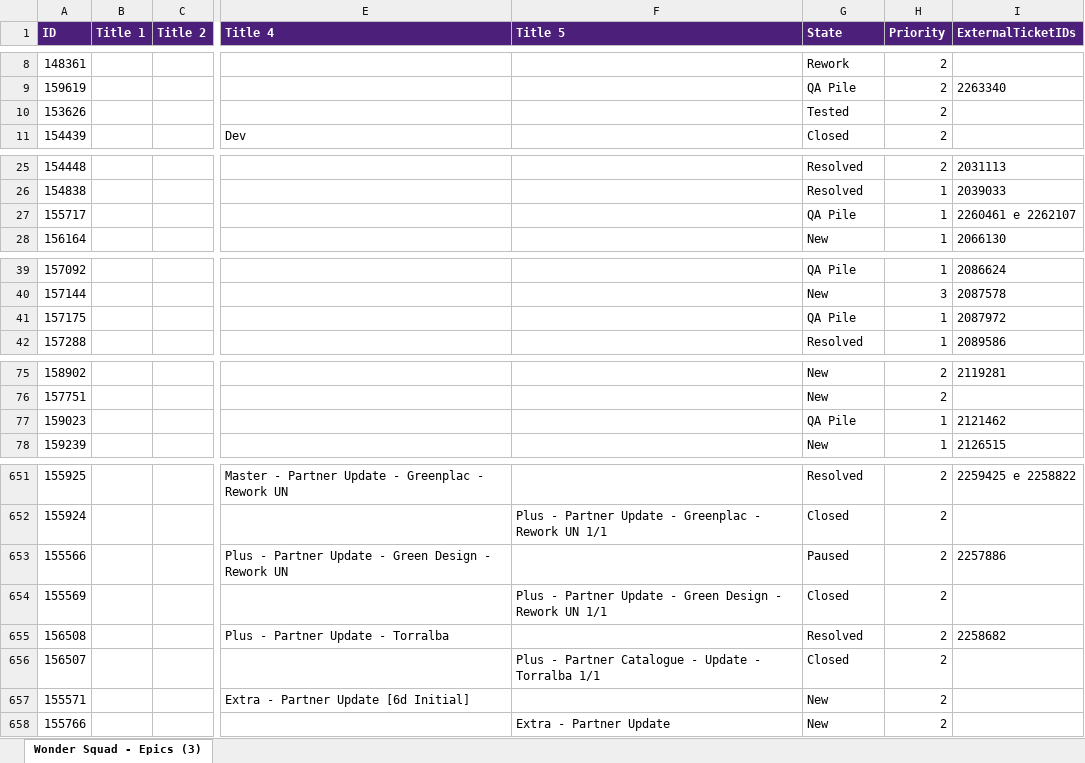
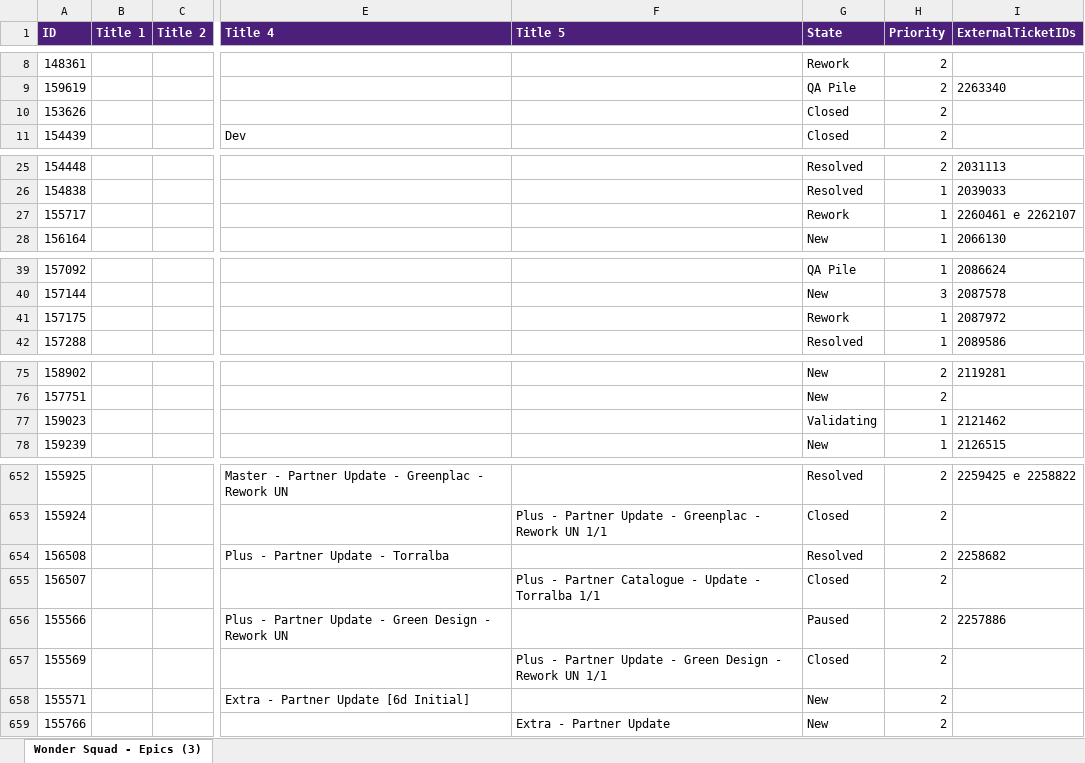
Before and after one commit to Gui08lherme/versao-conteudo, an Excel workbook: LISTA.xlsx, sheet Wonder Squad - Epics (3), drawn as a sheet; only a part is shown, gaps mark what is left out; values as stored, in another font and other column widths than the file's, no borders; the diff covers the shown part only; the diff names each change by its address in the sheet, - before the commit and + after, or states it on an @@ line.

```diff
--- a/LISTA.xlsx (sheet Wonder Squad - Epics (3))
+++ b/LISTA.xlsx (sheet Wonder Squad - Epics (3))
-G10 (State): Tested
+G10 (State): Closed
-G27 (State): QA Pile
+G27 (State): Rework
-G41 (State): QA Pile
+G41 (State): Rework
-G77 (State): QA Pile
+G77 (State): Validating
@@ row 655 moved to row 654: 156508 @@
@@ row 656 moved to row 655: 156507 @@
```
Also changed, not shown: 4 added rows, 2 moved rows and 9 edited cells elsewhere in this sheet.
